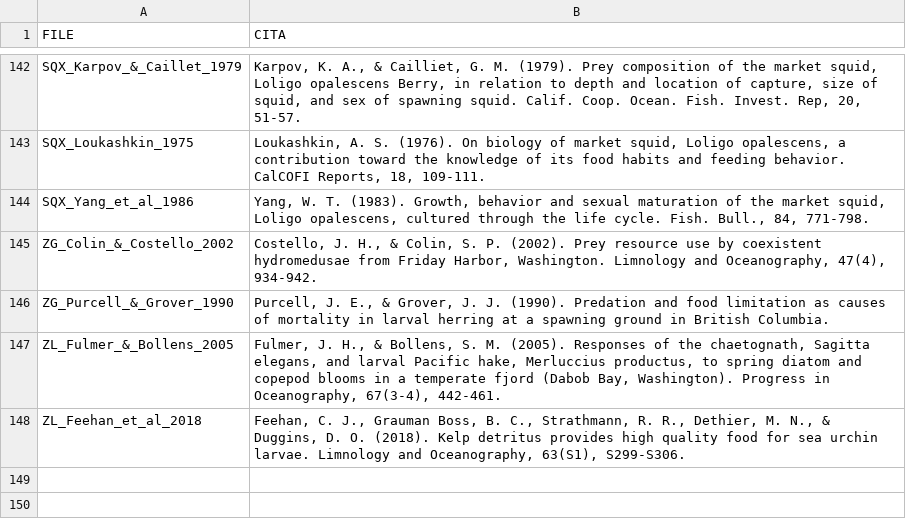
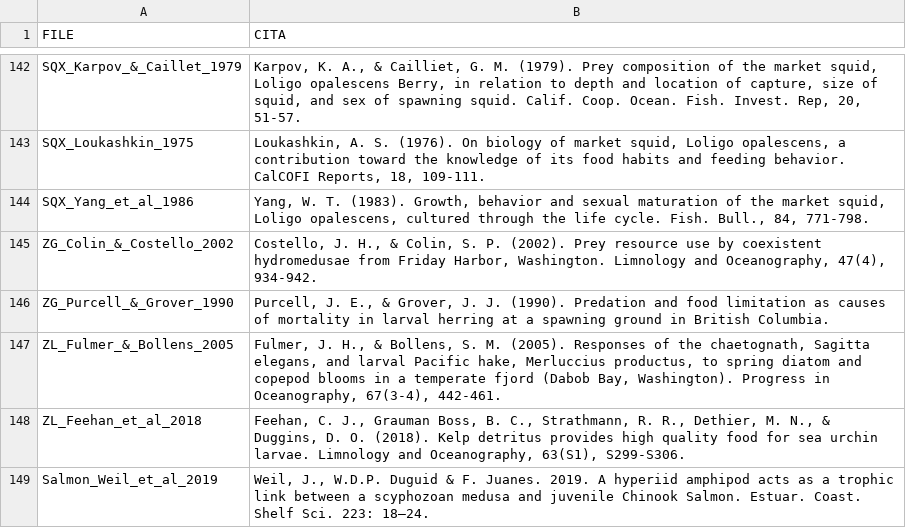
Before and after one commit to atlantis-amps/herringdiet, a CSV file: diet_file_list.csv, drawn as a sheet; only a part is shown, gaps mark what is left out; the diff names each change by its address in the sheet, - before the commit and + after, or states it on an @@ line.

Commit message:
updated data

```diff
--- a/diet_file_list.csv
+++ b/diet_file_list.csv
+row 149: Salmon_Weil_et_al_2019 | Weil, J., W.D.P. Duguid & F. Juanes. 2019. A hyperiid amphipod acts as a trophic link between a scyphozoan medusa and juvenile Chinook Salmon. Estuar. Coast. Shelf Sci. 223: 18–24.
```
Also changed, not shown: herring_locations.csv, herring_predator_names.csv, 14 other files.
